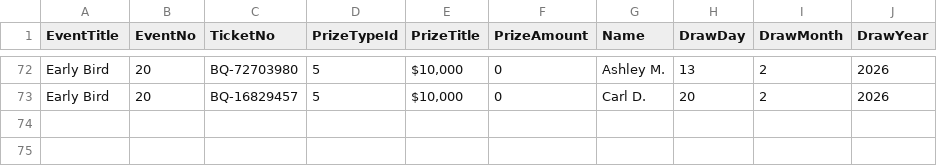
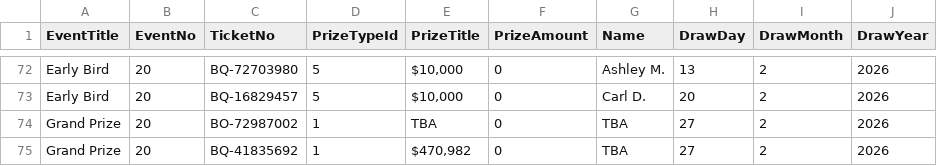
Before and after one commit to AscendFS/winners-list, a CSV file: hsnfoundationraffle.5050central.com$winners.csv, drawn as a sheet; only a part is shown, gaps mark what is left out; the diff names each change by its address in the sheet, - before the commit and + after, or states it on an @@ line.

Commit message:
Update hsnfoundationraffle.5050central.com$winners.csv

```diff
--- a/hsnfoundationraffle.5050central.com$winners.csv
+++ b/hsnfoundationraffle.5050central.com$winners.csv
+row 74: Grand Prize | 20 | BO-72987002 | 1 | TBA | 0 | TBA | 27 | 2 | 2026
+row 75: Grand Prize | 20 | BQ-41835692 | 1 | $470,982 | 0 | TBA | 27 | 2 | 2026
```
